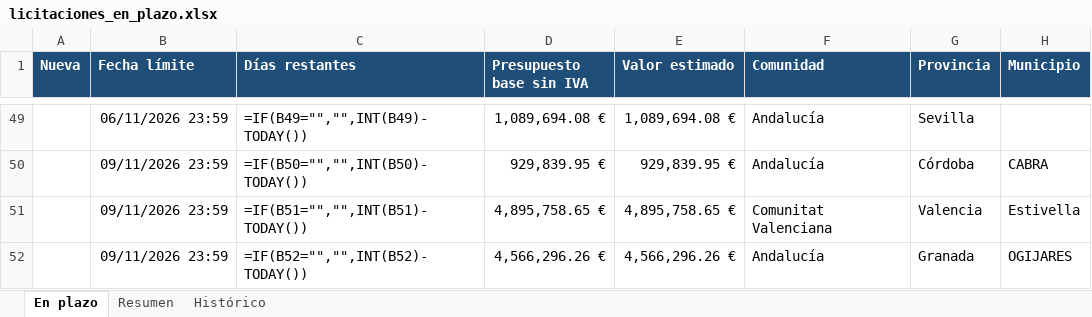
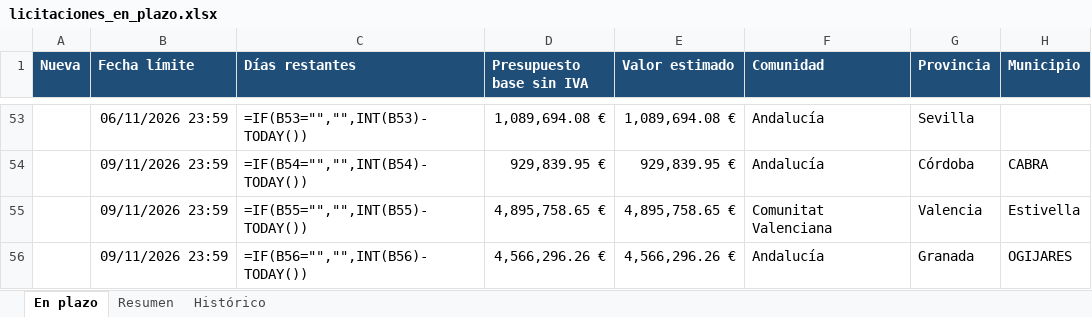
Before and after one commit to estudiosaitana-arch/Licitaciones-de-obra-p-blica, an Excel workbook: datos/licitaciones_en_plazo.xlsx, sheet En plazo, drawn as a sheet; only a part is shown, gaps mark what is left out; values as stored, in another font and other column widths than the file's, no borders; formulas without a stored value are shown as written; conditional formats and table styles not drawn; addresses are those after the commit; the diff covers the shown part only; the diff names each change by its address in the sheet, - before the commit and + after, or states it on an @@ line.

```diff
--- a/datos/licitaciones_en_plazo.xlsx (sheet En plazo)
+++ b/datos/licitaciones_en_plazo.xlsx (sheet En plazo)
-C53 (Días restantes): =IF(B49="","",INT(B49)-TODAY())
+C53 (Días restantes): =IF(B53="","",INT(B53)-TODAY())
-C54 (Días restantes): =IF(B50="","",INT(B50)-TODAY())
+C54 (Días restantes): =IF(B54="","",INT(B54)-TODAY())
-C55 (Días restantes): =IF(B51="","",INT(B51)-TODAY())
+C55 (Días restantes): =IF(B55="","",INT(B55)-TODAY())
-C56 (Días restantes): =IF(B52="","",INT(B52)-TODAY())
+C56 (Días restantes): =IF(B56="","",INT(B56)-TODAY())
```
Also changed, not shown: 7 added rows, 2 removed rows and 42 edited cells elsewhere in this sheet, sheet Histórico, sheet Resumen, 2 other files.
